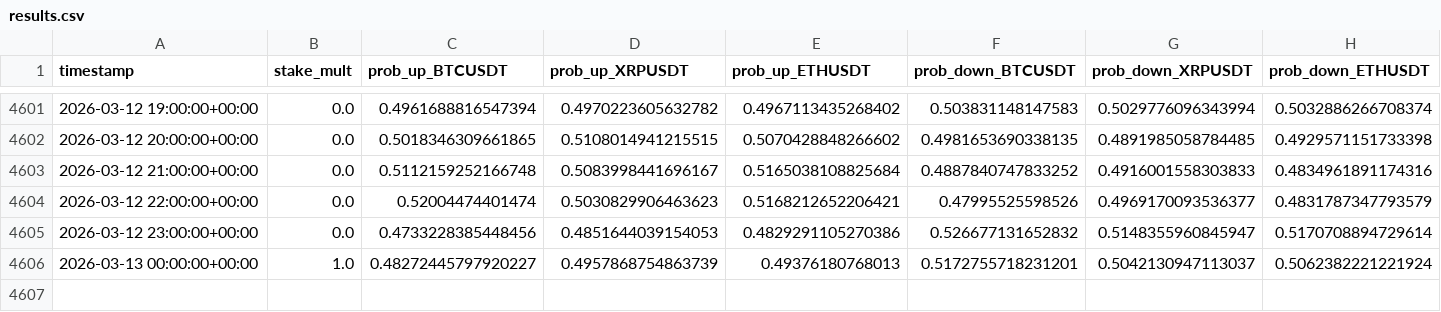
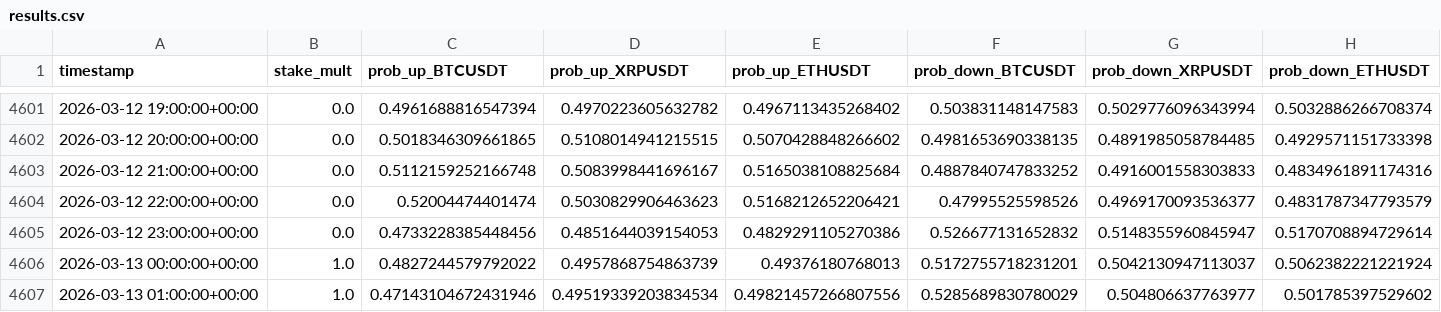
Before and after one commit to mtumalan/masha, a CSV file: data/results.csv, drawn as a sheet; only a part is shown, gaps mark what is left out; rows hold the shown columns only; the diff names each change by its address in the sheet, - before the commit and + after, or states it on an @@ line.

Commit message:
auto: append results up to 2026-03-13 05:00:11 UTC

```diff
--- a/data/results.csv
+++ b/data/results.csv
-C4606 (prob_up_BTCUSDT): 0.48272445797920227
+C4606 (prob_up_BTCUSDT): 0.4827244579792022
+row 4607: 2026-03-13 01:00:00+00:00 | 1.0 | 0.47143104672431946 | 0.49519339203834534 | 0.49821457266807556 | 0.5285689830780029 | 0.504806637763977 | 0.501785397529602
```
